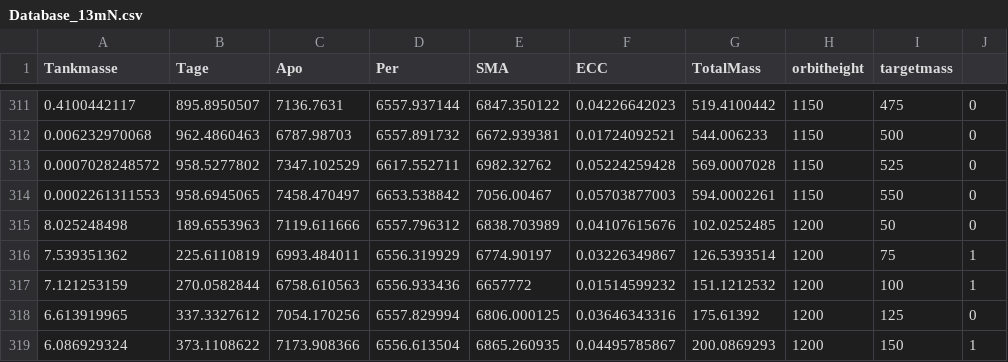
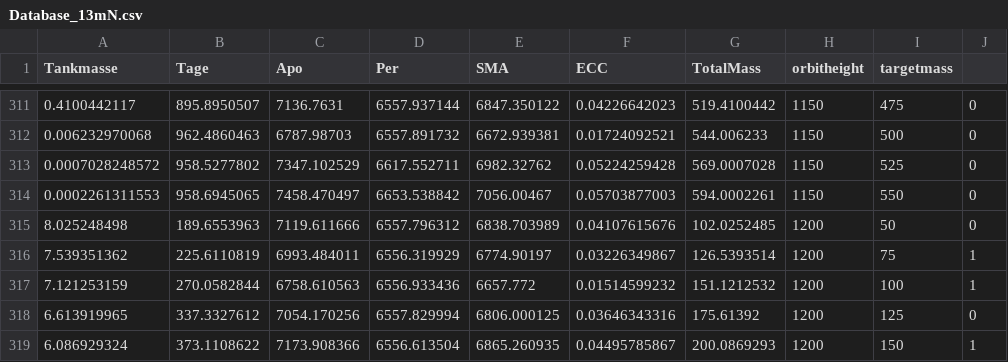
Before and after one commit to MarcStr/CubeSat-Based_ADR_Projekt_SoSe2019, a CSV file: GMAT/data/13mN/Database_13mN.csv, drawn as a sheet; only a part is shown, gaps mark what is left out.

```diff
--- a/GMAT/data/13mN/Database_13mN.csv
+++ b/GMAT/data/13mN/Database_13mN.csv
@@ -316,3 +316,3 @@ Tankmasse,Tage,Apo,Per,SMA,ECC,TotalMass,orbitheight,targetmass,
 7.539351362,225.6110819,6993.484011,6556.319929,6774.90197,0.03226349867,126.5393514,1200,75,1
-7.121253159,270.0582844,6758.610563,6556.933436,6657772,0.01514599232,151.1212532,1200,100,1
+7.121253159,270.0582844,6758.610563,6556.933436,6657.772,0.01514599232,151.1212532,1200,100,1
 6.613919965,337.3327612,7054.170256,6557.829994,6806.000125,0.03646343316,175.61392,1200,125,0
```
Also changed, not shown: 4 other files.
